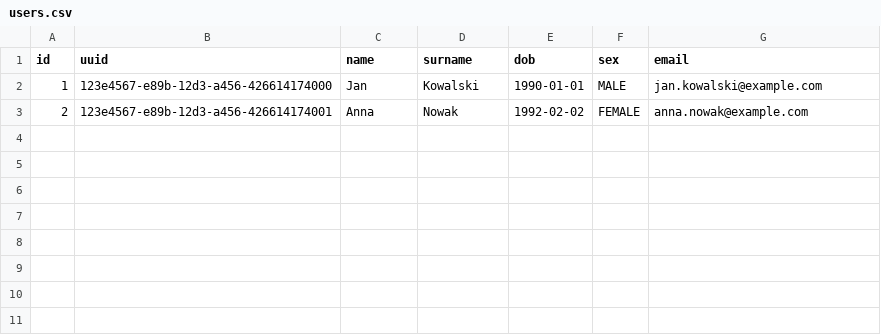
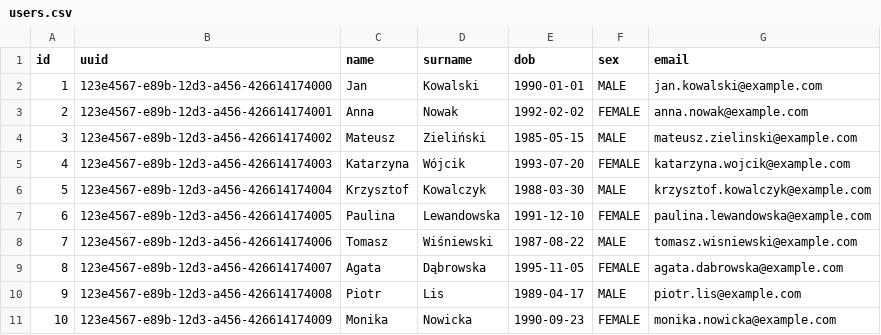
Before and after one commit to MichalBarnat/zuber_user, a CSV file: zuber/src/main/resources/changesets/data/users.csv, drawn as a sheet.

Commit message:
add sample data to liquidbase

```diff
--- a/zuber/src/main/resources/changesets/data/users.csv
+++ b/zuber/src/main/resources/changesets/data/users.csv
@@ -3 +3,9 @@ id,uuid,name,surname,dob,sex,email
 2,123e4567-e89b-12d3-a456-426614174001,Anna,Nowak,1992-02-02,FEMALE,anna.nowak@example.com
+3,123e4567-e89b-12d3-a456-426614174002,Mateusz,Zieliński,1985-05-15,MALE,mateusz.zielinski@example.com
+4,123e4567-e89b-12d3-a456-426614174003,Katarzyna,Wójcik,1993-07-20,FEMALE,katarzyna.wojcik@example.com
+5,123e4567-e89b-12d3-a456-426614174004,Krzysztof,Kowalczyk,1988-03-30,MALE,krzysztof.kowalczyk@example.com
+6,123e4567-e89b-12d3-a456-426614174005,Paulina,Lewandowska,1991-12-10,FEMALE,paulina.lewandowska@example.com
+7,123e4567-e89b-12d3-a456-426614174006,Tomasz,Wiśniewski,1987-08-22,MALE,tomasz.wisniewski@example.com
+8,123e4567-e89b-12d3-a456-426614174007,Agata,Dąbrowska,1995-11-05,FEMALE,agata.dabrowska@example.com
+9,123e4567-e89b-12d3-a456-426614174008,Piotr,Lis,1989-04-17,MALE,piotr.lis@example.com
+10,123e4567-e89b-12d3-a456-426614174009,Monika,Nowicka,1990-09-23,FEMALE,monika.nowicka@example.com
```
Also changed, not shown: 1 other file.
